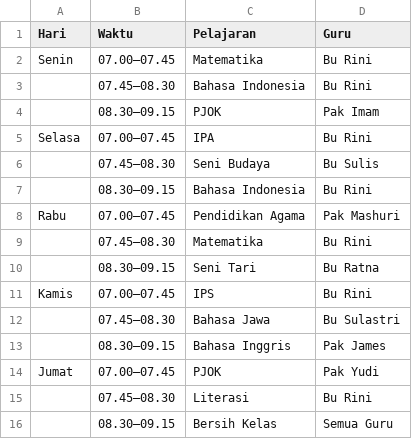
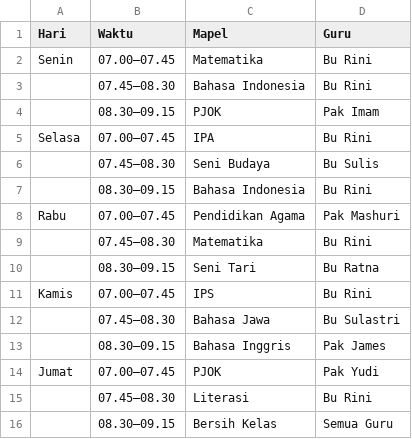
Before and after one commit to fionaghayda/kelas3-streamlit, a CSV file: data/jadwal_pelajaran.csv, drawn as a sheet; the diff names each change by its address in the sheet, - before the commit and + after, or states it on an @@ line.

Commit message:
Update jadwal_pelajaran.csv

```diff
--- a/data/jadwal_pelajaran.csv
+++ b/data/jadwal_pelajaran.csv
-C1: Pelajaran
+C1: Mapel
```
